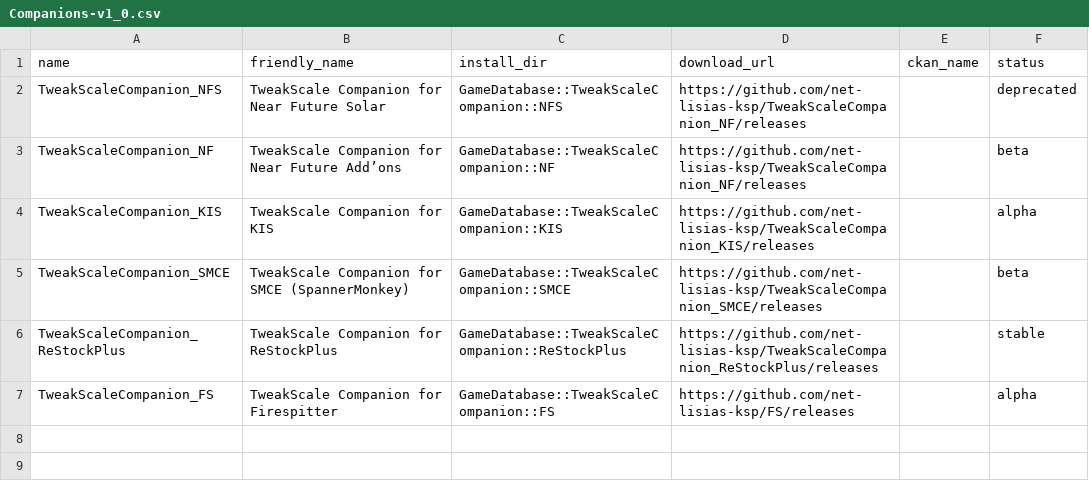
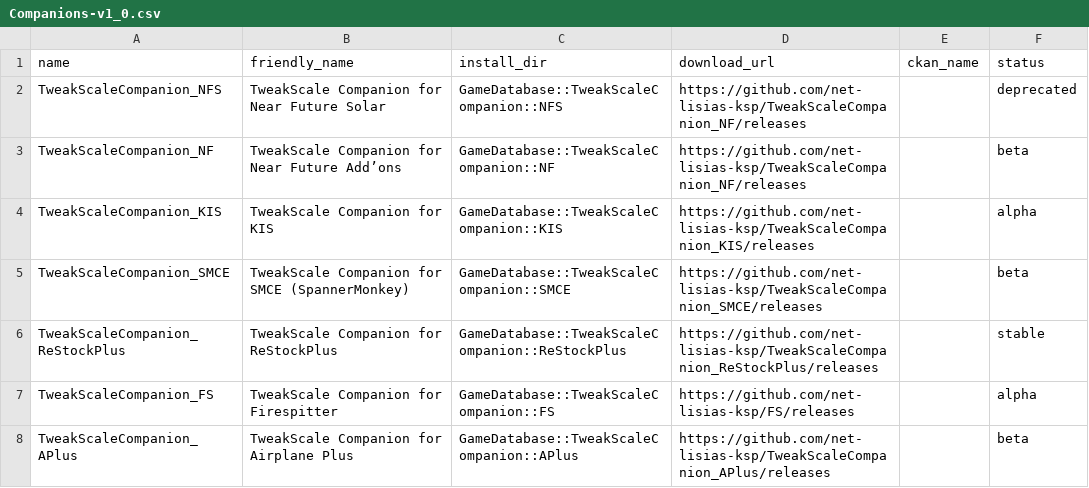
Before and after one commit to TweakScale/Companion, a CSV file: Database/Companions-v1_0.csv, drawn as a sheet; the diff names each change by its address in the sheet, - before the commit and + after, or states it on an @@ line.

Commit message:
Registering Companion for Airplane Plus

```diff
--- a/Database/Companions-v1_0.csv
+++ b/Database/Companions-v1_0.csv
+row 8: TweakScaleCompanion_APlus | TweakScale Companion for Airplane Plus | GameDatabase::TweakScaleCompanion::APlus | https://github.com/net-lisias-ksp/TweakScaleCompanion_APlus/releases |  | beta
```
Also changed, not shown: Database/AddOns-v1_0.csv, 1 other file.
